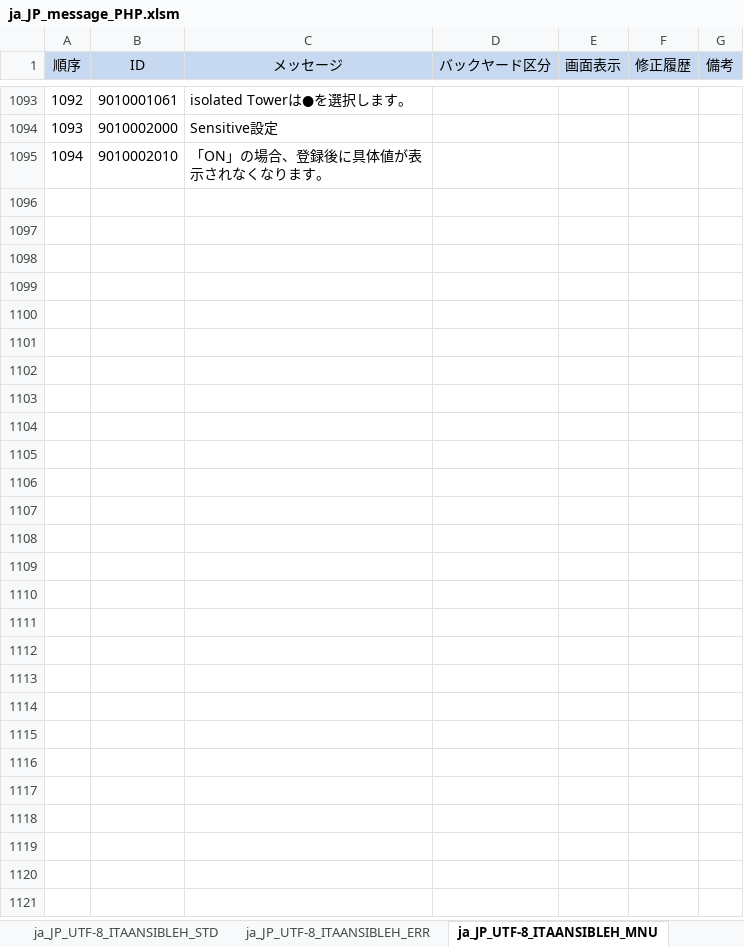
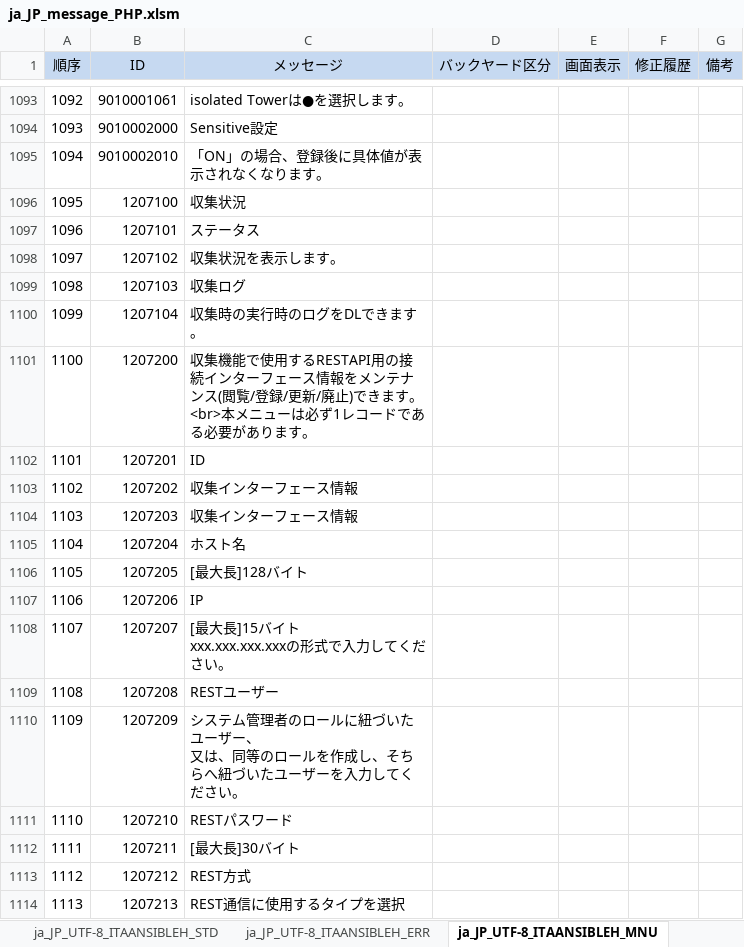
Before and after one commit to exastro-suite/it-automation, an Excel workbook: ky_message_seeds/ansible_driver/ja_JP_message_PHP.xlsm, sheet ja_JP_UTF-8_ITAANSIBLEH_MNU, drawn as a sheet; only a part is shown, gaps mark what is left out; values as stored, in another font and other column widths than the file's, no borders; conditional formats not drawn; ↵ is a line break in a cell; the diff covers the shown part only; the diff names each change by its address in the sheet, - before the commit and + after, or states it on an @@ line.

```diff
--- a/ky_message_seeds/ansible_driver/ja_JP_message_PHP.xlsm (sheet ja_JP_UTF-8_ITAANSIBLEH_MNU)
+++ b/ky_message_seeds/ansible_driver/ja_JP_message_PHP.xlsm (sheet ja_JP_UTF-8_ITAANSIBLEH_MNU)
+row 1096: 1095 | 1207100 | 収集状況
+row 1097: 1096 | 1207101 | ステータス
+row 1098: 1097 | 1207102 | 収集状況を表示します。
+row 1099: 1098 | 1207103 | 収集ログ
+row 1100: 1099 | 1207104 | 収集時の実行時のログをDLできます。
+row 1101: 1100 | 1207200 | 収集機能で使用するRESTAPI用の接続インターフェース情報をメンテナンス(閲覧/登録/更新/廃止)できます。<br>本メニューは必ず1レコードである必要があります。
+row 1102: 1101 | 1207201 | ID
+row 1103: 1102 | 1207202 | 収集インターフェース情報
+row 1104: 1103 | 1207203 | 収集インターフェース情報
+row 1105: 1104 | 1207204 | ホスト名
+row 1106: 1105 | 1207205 | [最大長]128バイト
+row 1107: 1106 | 1207206 | IP
+row 1108: 1107 | 1207207 | [最大長]15バイト ↵ xxx.xxx.xxx.xxxの形式で入力してください。
+row 1109: 1108 | 1207208 | RESTユーザー
+row 1110: 1109 | 1207209 | システム管理者のロールに紐づいたユーザー、 ↵ 又は、同等のロールを作成し、そちらへ紐づいたユーザーを入力してください。
+row 1111: 1110 | 1207210 | RESTパスワード
+row 1112: 1111 | 1207211 | [最大長]30バイト
+row 1113: 1112 | 1207212 | REST方式
+row 1114: 1113 | 1207213 | REST通信に使用するタイプを選択
```
Also changed, not shown: 18 added rows elsewhere in this sheet, sheet ja_JP_UTF-8_ITAANSIBLEH_STD, ky_message_seeds/ansible_driver/en_US_message_PHP.xlsm, ky_sql_seeds/en_US_SQL_DATA.xlsm, 22 other files.
